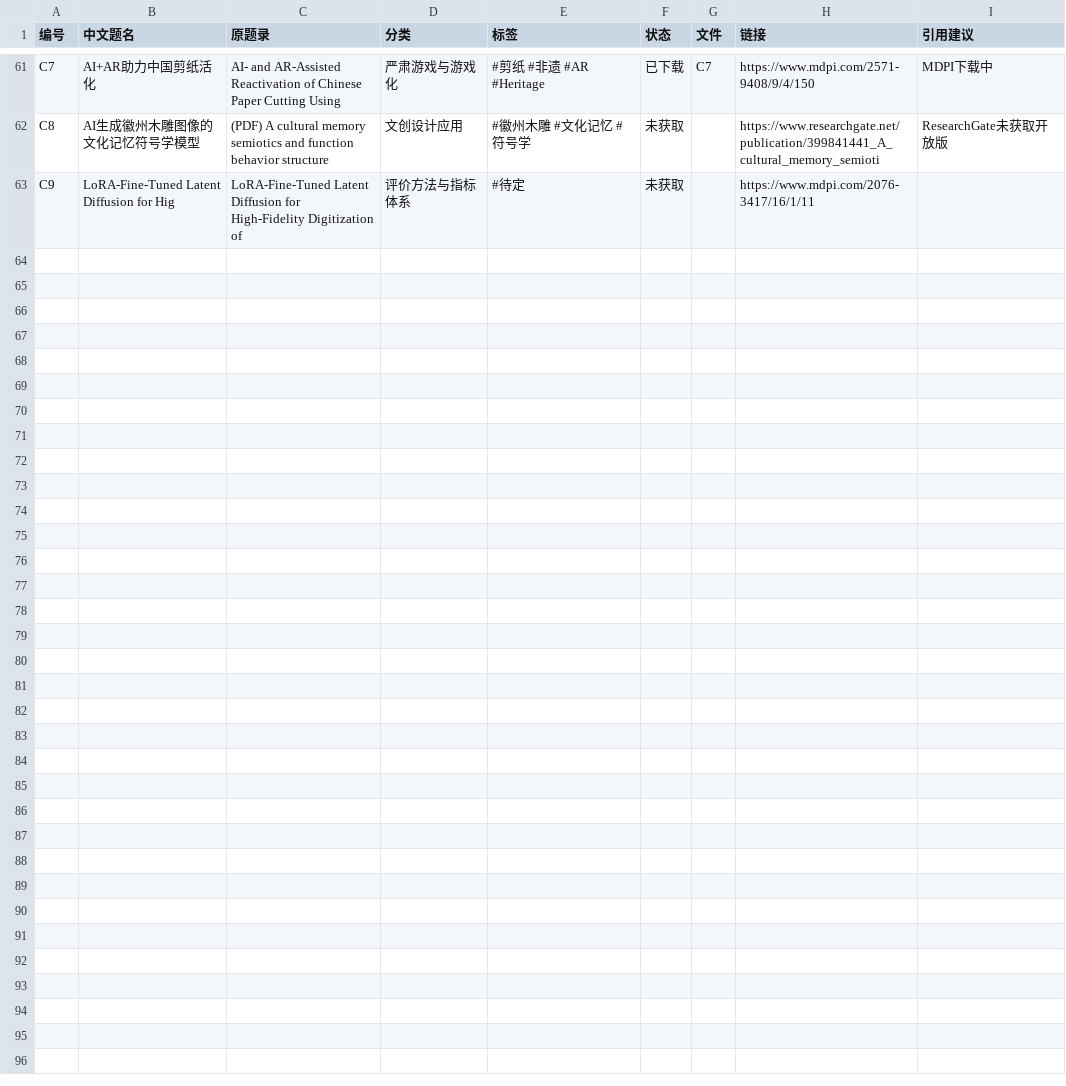
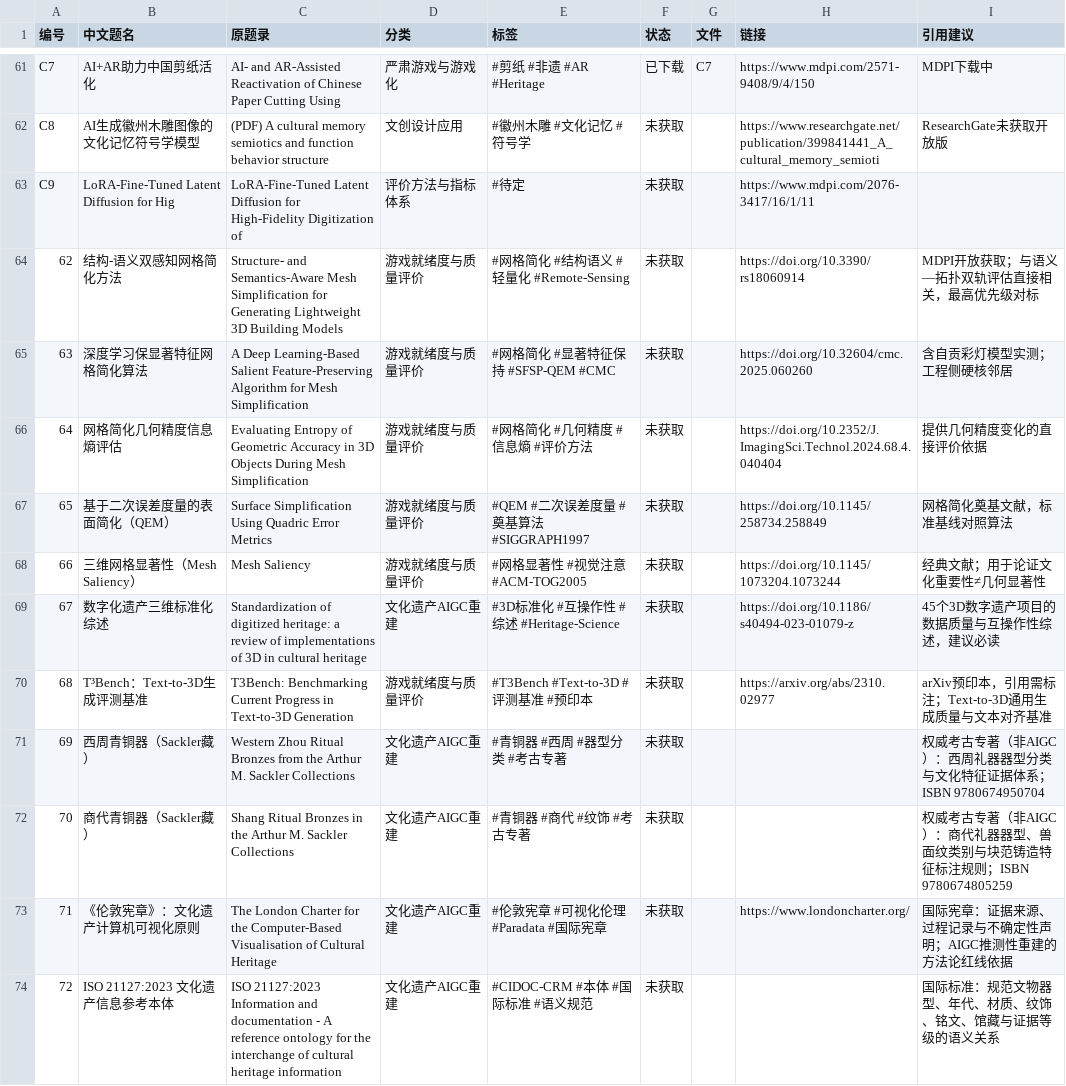
Before and after one commit to li1912094171-pixel/aigc-cultural-ip-literature, a CSV file: catalog.csv, drawn as a sheet; only a part is shown, gaps mark what is left out; the diff names each change by its address in the sheet, - before the commit and + after, or states it on an @@ line.

Commit message:
增补 Ref62–72（11条）：网格简化算法、T³Bench、遗产3D标准化、青铜器专著、伦敦宪章、CIDOC标准

```diff
--- a/catalog.csv
+++ b/catalog.csv
+row 64: 62 | 结构-语义双感知网格简化方法 | Structure- and Semantics-Aware Mesh Simplification for Generating Lightweight 3D Building Models | 游戏就绪度与质量评价 | #网格简化 #结构语义 #轻量化 #Remote-Sensing | 未获取 |  | https://doi.org/10.3390/rs18060914 | MDPI开放获取；与语义—拓扑双轨评估直接相关，最高优先级对标
+row 65: 63 | 深度学习保显著特征网格简化算法 | A Deep Learning-Based Salient Feature-Preserving Algorithm for Mesh Simplification | 游戏就绪度与质量评价 | #网格简化 #显著特征保持 #SFSP-QEM #CMC | 未获取 |  | https://doi.org/10.32604/cmc.2025.060260 | 含自贡彩灯模型实测；工程侧硬核邻居
+row 66: 64 | 网格简化几何精度信息熵评估 | Evaluating Entropy of Geometric Accuracy in 3D Objects During Mesh Simplification | 游戏就绪度与质量评价 | #网格简化 #几何精度 #信息熵 #评价方法 | 未获取 |  | https://doi.org/10.2352/J.ImagingSci.Technol.2024.68.4.040404 | 提供几何精度变化的直接评价依据
+row 67: 65 | 基于二次误差度量的表面简化（QEM） | Surface Simplification Using Quadric Error Metrics | 游戏就绪度与质量评价 | #QEM #二次误差度量 #奠基算法 #SIGGRAPH1997 | 未获取 |  | https://doi.org/10.1145/258734.258849 | 网格简化奠基文献，标准基线对照算法
+row 68: 66 | 三维网格显著性（Mesh Saliency） | Mesh Saliency | 游戏就绪度与质量评价 | #网格显著性 #视觉注意 #ACM-TOG2005 | 未获取 |  | https://doi.org/10.1145/1073204.1073244 | 经典文献；用于论证文化重要性≠几何显著性
+row 69: 67 | 数字化遗产三维标准化综述 | Standardization of digitized heritage: a review of implementations of 3D in cultural heritage | 文化遗产AIGC重建 | #3D标准化 #互操作性 #综述 #Heritage-Science | 未获取 |  | https://doi.org/10.1186/s40494-023-01079-z | 45个3D数字遗产项目的数据质量与互操作性综述，建议必读
+row 70: 68 | T³Bench：Text-to-3D生成评测基准 | T3Bench: Benchmarking Current Progress in Text-to-3D Generation | 游戏就绪度与质量评价 | #T3Bench #Text-to-3D #评测基准 #预印本 | 未获取 |  | https://arxiv.org/abs/2310.02977 | arXiv预印本，引用需标注；Text-to-3D通用生成质量与文本对齐基准
+row 71: 69 | 西周青铜器（Sackler藏） | Western Zhou Ritual Bronzes from the Arthur M. Sackler Collections | 文化遗产AIGC重建 | #青铜器 #西周 #器型分类 #考古专著 | 未获取 |  |  | 权威考古专著（非AIGC）：西周礼器器型分类与文化特征证据体系；ISBN 9780674950704
+row 72: 70 | 商代青铜器（Sackler藏） | Shang Ritual Bronzes in the Arthur M. Sackler Collections | 文化遗产AIGC重建 | #青铜器 #商代 #纹饰 #考古专著 | 未获取 |  |  | 权威考古专著（非AIGC）：商代礼器器型、兽面纹类别与块范铸造特征标注规则；ISBN 9780674805259
+row 73: 71 | 《伦敦宪章》：文化遗产计算机可视化原则 | The London Charter for the Computer-Based Visualisation of Cultural Heritage | 文化遗产AIGC重建 | #伦敦宪章 #可视化伦理 #Paradata #国际宪章 | 未获取 |  | https://www.londoncharter.org/ | 国际宪章：证据来源、过程记录与不确定性声明；AIGC推测性重建的方法论红线依据
+row 74: 72 | ISO 21127:2023 文化遗产信息参考本体 | ISO 21127:2023 Information and documentation - A reference ontology for the interchange of cultural heritage information | 文化遗产AIGC重建 | #CIDOC-CRM #本体 #国际标准 #语义规范 | 未获取 |  |  | 国际标准：规范文物器型、年代、材质、纹饰、铭文、馆藏与证据等级的语义关系
```
Also changed, not shown: 3 other files.
